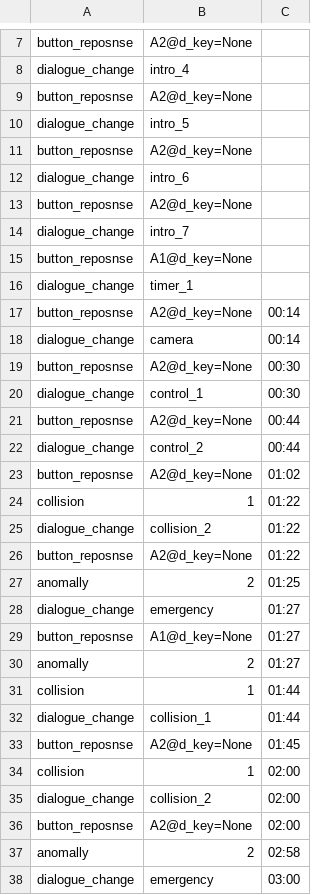
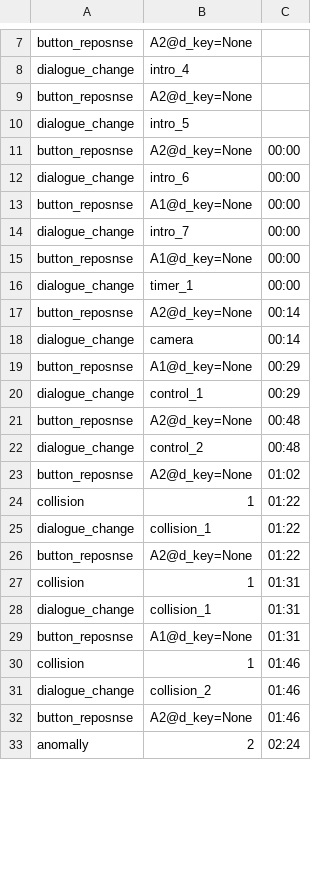
Before and after one commit to ph504/Teleoperation-Interface, a CSV file: log_data/None.csv, drawn as a sheet; only a part is shown, gaps mark what is left out; the diff covers the shown part only.

Commit message:
Update: pilot stuff added, better emergency handling better signal receiving handling practice mode added.

```diff
--- a/log_data/None.csv
+++ b/log_data/None.csv
@@ -10,29 +10,24 @@ button_reposnse,A2@d_key=None,
 dialogue_change,intro_5,
-button_reposnse,A2@d_key=None,
-dialogue_change,intro_6,
-button_reposnse,A2@d_key=None,
-dialogue_change,intro_7,
-button_reposnse,A1@d_key=None,
-dialogue_change,timer_1,
+button_reposnse,A2@d_key=None,00:00
+dialogue_change,intro_6,00:00
+button_reposnse,A1@d_key=None,00:00
+dialogue_change,intro_7,00:00
+button_reposnse,A1@d_key=None,00:00
+dialogue_change,timer_1,00:00
 button_reposnse,A2@d_key=None,00:14
 dialogue_change,camera,00:14
-button_reposnse,A2@d_key=None,00:30
-dialogue_change,control_1,00:30
-button_reposnse,A2@d_key=None,00:44
-dialogue_change,control_2,00:44
+button_reposnse,A1@d_key=None,00:29
+dialogue_change,control_1,00:29
+button_reposnse,A2@d_key=None,00:48
+dialogue_change,control_2,00:48
 button_reposnse,A2@d_key=None,01:02
 collision,1,01:22
-dialogue_change,collision_2,01:22
+dialogue_change,collision_1,01:22
 button_reposnse,A2@d_key=None,01:22
-anomally,2,01:25
-dialogue_change,emergency,01:27
-button_reposnse,A1@d_key=None,01:27
-anomally,2,01:27
-collision,1,01:44
-dialogue_change,collision_1,01:44
-button_reposnse,A2@d_key=None,01:45
-collision,1,02:00
-dialogue_change,collision_2,02:00
-button_reposnse,A2@d_key=None,02:00
-anomally,2,02:58
-dialogue_change,emergency,03:00
+collision,1,01:31
+dialogue_change,collision_1,01:31
+button_reposnse,A1@d_key=None,01:31
+collision,1,01:46
+dialogue_change,collision_2,01:46
+button_reposnse,A2@d_key=None,01:46
+anomally,2,02:24
```
Also changed, not shown: 1 added row, 38 removed rows and 7 edited cells elsewhere in this file, 18 other files.
